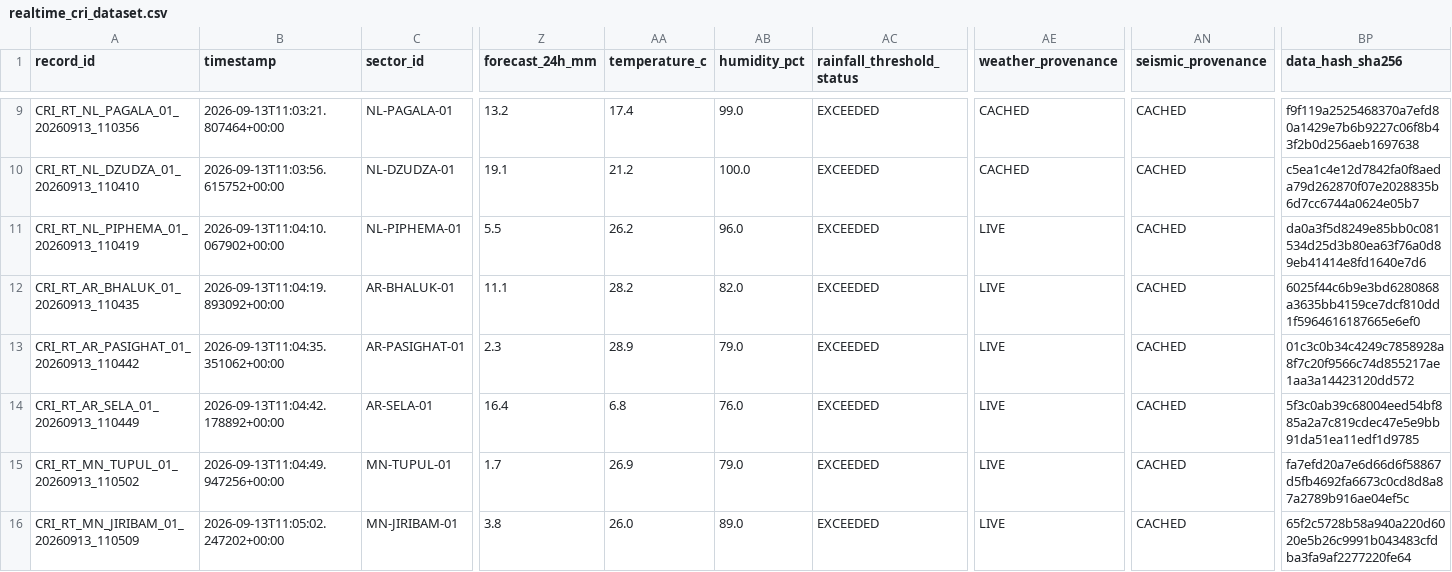
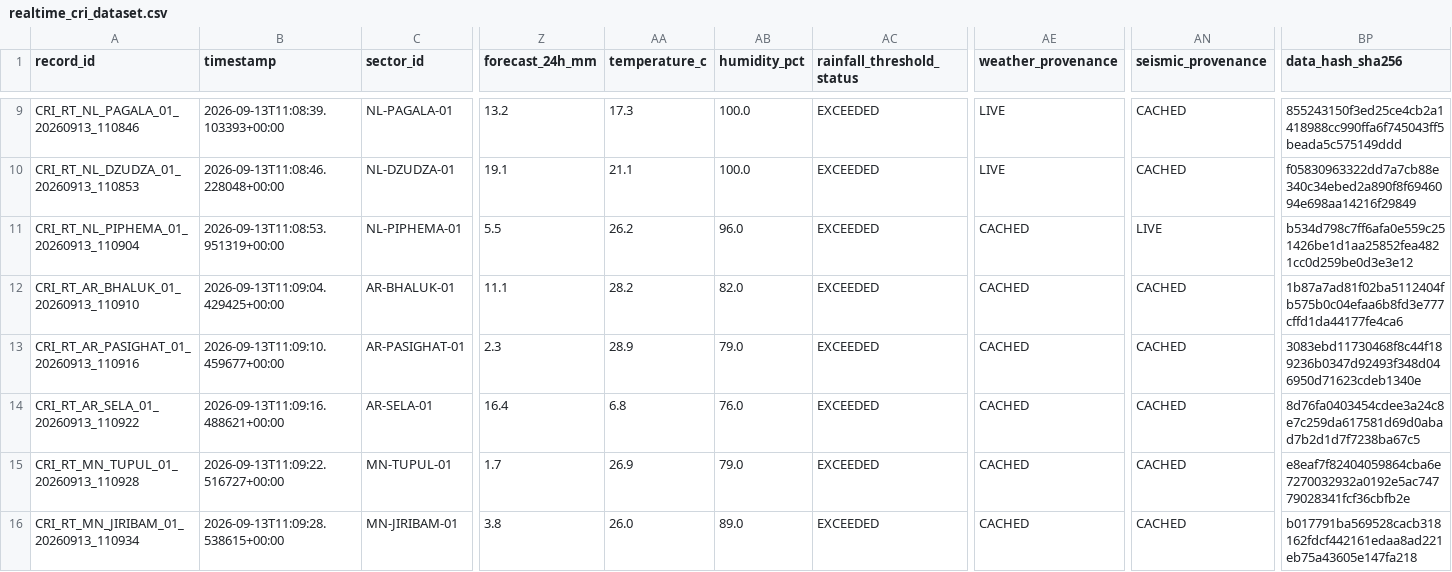
Before and after one commit to dimpu-sashank2008/parvatnetra, a CSV file: data/realtime/realtime_cri_dataset.csv, drawn as a sheet; only a part is shown, gaps mark what is left out; the diff covers the shown part only; the diff names each change by its address in the sheet, - before the commit and + after, or states it on an @@ line.

Commit message:
chore: sync realtime telemetry cache and report

```diff
--- a/data/realtime/realtime_cri_dataset.csv
+++ b/data/realtime/realtime_cri_dataset.csv
-A9 (record_id): CRI_RT_NL_PAGALA_01_20260913_110356
+A9 (record_id): CRI_RT_NL_PAGALA_01_20260913_110846
-B9 (timestamp): 2026-09-13T11:03:21.807464+00:00
+B9 (timestamp): 2026-09-13T11:08:39.103393+00:00
-AA9 (temperature_c): 17.4
+AA9 (temperature_c): 17.3
-AB9 (humidity_pct): 99.0
+AB9 (humidity_pct): 100.0
-AE9:AE10 (weather_provenance): CACHED
+AE9:AE10 (weather_provenance): LIVE
-BP9 (data_hash_sha256): f9f119a2525468370a7efd80a1429e7b6b9227c06f8b43f2b0d256aeb1697638
+BP9 (data_hash_sha256): 855243150f3ed25ce4cb2a1418988cc990ffa6f745043ff5beada5c575149ddd
-A10 (record_id): CRI_RT_NL_DZUDZA_01_20260913_110410
+A10 (record_id): CRI_RT_NL_DZUDZA_01_20260913_110853
-B10 (timestamp): 2026-09-13T11:03:56.615752+00:00
+B10 (timestamp): 2026-09-13T11:08:46.228048+00:00
-AA10 (temperature_c): 21.2
+AA10 (temperature_c): 21.1
-BP10 (data_hash_sha256): c5ea1c4e12d7842fa0f8aeda79d262870f07e2028835b6d7cc6744a0624e05b7
+BP10 (data_hash_sha256): f05830963322dd7a7cb88e340c34ebed2a890f8f6946094e698aa14216f29849
-A11 (record_id): CRI_RT_NL_PIPHEMA_01_20260913_110419
+A11 (record_id): CRI_RT_NL_PIPHEMA_01_20260913_110904
-B11 (timestamp): 2026-09-13T11:04:10.067902+00:00
+B11 (timestamp): 2026-09-13T11:08:53.951319+00:00
-AE11:AE16 (weather_provenance): LIVE
+AE11:AE16 (weather_provenance): CACHED
-AN11 (seismic_provenance): CACHED
+AN11 (seismic_provenance): LIVE
-BP11 (data_hash_sha256): da0a3f5d8249e85bb0c081534d25d3b80ea63f76a0d89eb41414e8fd1640e7d6
+BP11 (data_hash_sha256): b534d798c7ff6afa0e559c251426be1d1aa25852fea4821cc0d259be0d3e3e12
-A12 (record_id): CRI_RT_AR_BHALUK_01_20260913_110435
+A12 (record_id): CRI_RT_AR_BHALUK_01_20260913_110910
-B12 (timestamp): 2026-09-13T11:04:19.893092+00:00
+B12 (timestamp): 2026-09-13T11:09:04.429425+00:00
-BP12 (data_hash_sha256): 6025f44c6b9e3bd6280868a3635bb4159ce7dcf810dd1f5964616187665e6ef0
+BP12 (data_hash_sha256): 1b87a7ad81f02ba5112404fb575b0c04efaa6b8fd3e777cffd1da44177fe4ca6
-A13 (record_id): CRI_RT_AR_PASIGHAT_01_20260913_110442
+A13 (record_id): CRI_RT_AR_PASIGHAT_01_20260913_110916
-B13 (timestamp): 2026-09-13T11:04:35.351062+00:00
+B13 (timestamp): 2026-09-13T11:09:10.459677+00:00
-BP13 (data_hash_sha256): 01c3c0b34c4249c7858928a8f7c20f9566c74d855217ae1aa3a14423120dd572
+BP13 (data_hash_sha256): 3083ebd11730468f8c44f189236b0347d92493f348d046950d71623cdeb1340e
-A14 (record_id): CRI_RT_AR_SELA_01_20260913_110449
+A14 (record_id): CRI_RT_AR_SELA_01_20260913_110922
-B14 (timestamp): 2026-09-13T11:04:42.178892+00:00
+B14 (timestamp): 2026-09-13T11:09:16.488621+00:00
-BP14 (data_hash_sha256): 5f3c0ab39c68004eed54bf885a2a7c819cdec47e5e9bb91da51ea11edf1d9785
+BP14 (data_hash_sha256): 8d76fa0403454cdee3a24c8e7c259da617581d69d0abad7b2d1d7f7238ba67c5
-A15 (record_id): CRI_RT_MN_TUPUL_01_20260913_110502
+A15 (record_id): CRI_RT_MN_TUPUL_01_20260913_110928
-B15 (timestamp): 2026-09-13T11:04:49.947256+00:00
+B15 (timestamp): 2026-09-13T11:09:22.516727+00:00
-BP15 (data_hash_sha256): fa7efd20a7e6d66d6f58867d5fb4692fa6673c0cd8d8a87a2789b916ae04ef5c
+BP15 (data_hash_sha256): e8eaf7f82404059864cba6e7270032932a0192e5ac74779028341fcf36cbfb2e
-A16 (record_id): CRI_RT_MN_JIRIBAM_01_20260913_110509
+A16 (record_id): CRI_RT_MN_JIRIBAM_01_20260913_110934
-B16 (timestamp): 2026-09-13T11:05:02.247202+00:00
+B16 (timestamp): 2026-09-13T11:09:28.538615+00:00
-BP16 (data_hash_sha256): 65f2c5728b58a940a220d6020e5b26c9991b043483cfdba3fa9af2277220fe64
+BP16 (data_hash_sha256): b017791ba569528cacb318162fdcf442161edaa8ad221eb75a43605e147fa218
```
Also changed, not shown: 51 edited cells elsewhere in this file, 7 other files.
